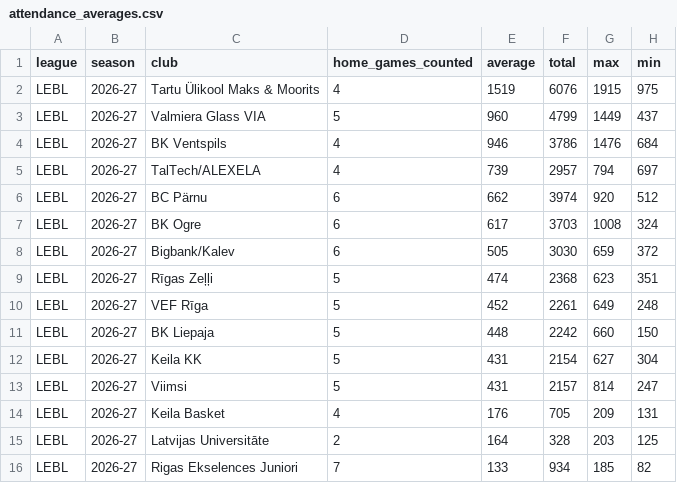
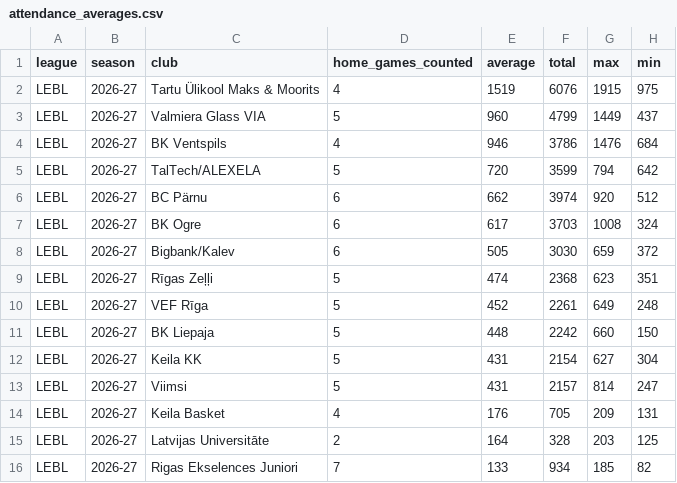
Before and after one commit to andriuspanama/ACBattendance, a CSV file: data/lvee/attendance_averages.csv, drawn as a sheet.

```diff
--- a/data/lvee/attendance_averages.csv
+++ b/data/lvee/attendance_averages.csv
@@ -4,3 +4,3 @@ LEBL,2026-27,Valmiera Glass VIA,5,960,4799,1449,437
 LEBL,2026-27,BK Ventspils,4,946,3786,1476,684
-LEBL,2026-27,TalTech/ALEXELA,4,739,2957,794,697
+LEBL,2026-27,TalTech/ALEXELA,5,720,3599,794,642
 LEBL,2026-27,BC Pärnu,6,662,3974,920,512
```
Also changed, not shown: data/lvee/matches.csv, 2 other files.
